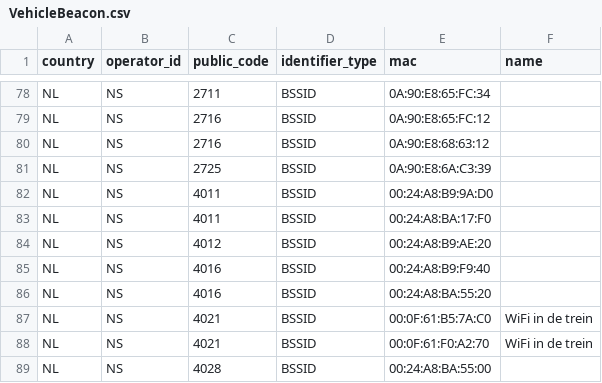
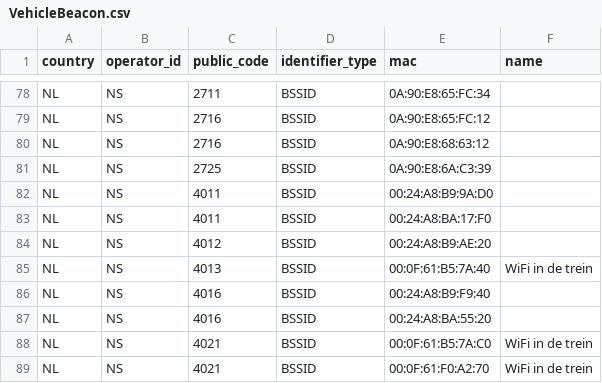
Before and after one commit to StichtingOpenGeo/VehicleBeacon, a CSV file: VehicleBeacon.csv, drawn as a sheet; only a part is shown, gaps mark what is left out; the shorter side is filled out with more unchanged rows.

Commit message:
NS:4013

```diff
--- a/VehicleBeacon.csv
+++ b/VehicleBeacon.csv
@@ -84,2 +84,3 @@ NL,NS,4011,BSSID,00:24:A8:BA:17:F0,
 NL,NS,4012,BSSID,00:24:A8:B9:AE:20,
+NL,NS,4013,BSSID,00:0F:61:B5:7A:40,WiFi in de trein
 NL,NS,4016,BSSID,00:24:A8:B9:F9:40,
```
